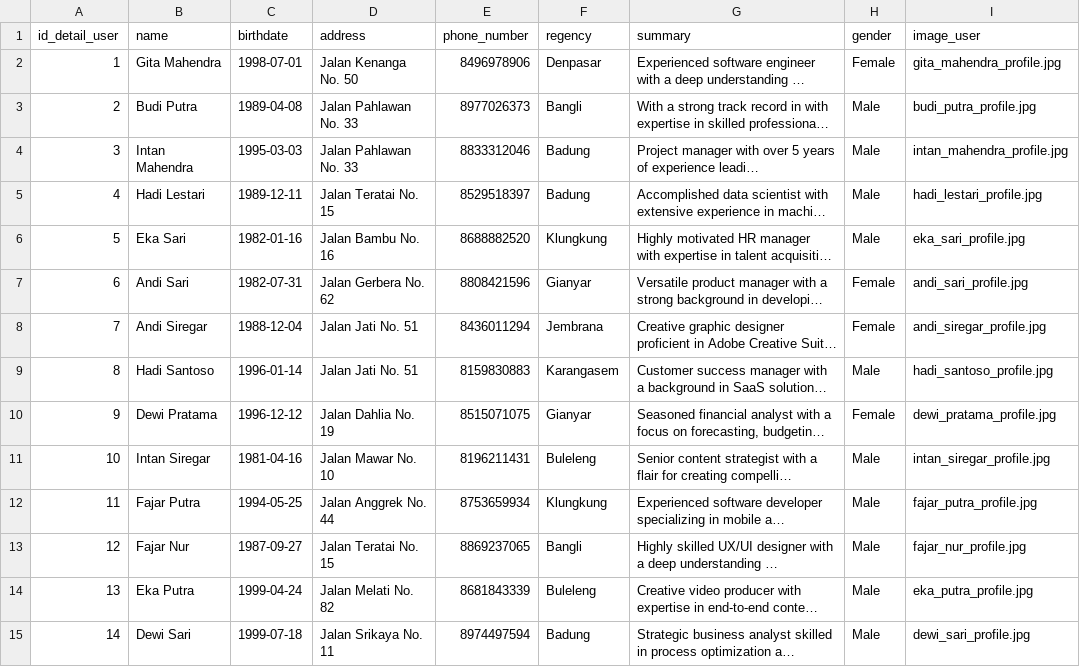
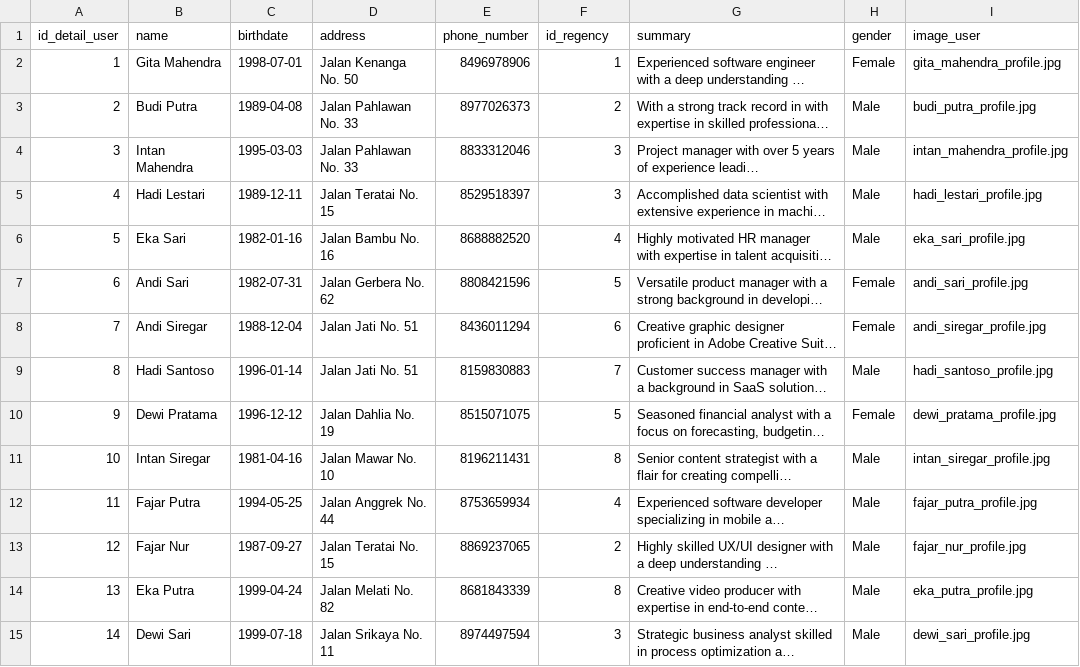
Before and after one commit to MadRapz/Machine-Learning, a CSV file: Dataset/detail_user.csv, drawn as a sheet; only a part is shown; long unchanged cells end in …; the diff covers the shown part only; the diff names each change by its address in the sheet, - before the commit and + after, or states it on an @@ line.

```diff
--- a/Dataset/detail_user.csv
+++ b/Dataset/detail_user.csv
-F1: regency
+F1: id_regency
-F2 (id_regency): Denpasar
+F2 (id_regency): 1
-F3 (id_regency): Bangli
+F3 (id_regency): 2
-F4:F5 (id_regency): Badung
+F4:F5 (id_regency): 3
-F6 (id_regency): Klungkung
+F6 (id_regency): 4
-F7 (id_regency): Gianyar
+F7 (id_regency): 5
-F8 (id_regency): Jembrana
+F8 (id_regency): 6
-F9 (id_regency): Karangasem
+F9 (id_regency): 7
-F10 (id_regency): Gianyar
+F10 (id_regency): 5
-F11 (id_regency): Buleleng
+F11 (id_regency): 8
-F12 (id_regency): Klungkung
+F12 (id_regency): 4
-F13 (id_regency): Bangli
+F13 (id_regency): 2
-F14 (id_regency): Buleleng
+F14 (id_regency): 8
-F15 (id_regency): Badung
+F15 (id_regency): 3
```
Also changed, not shown: 70 edited cells elsewhere in this file, 4 other files.
